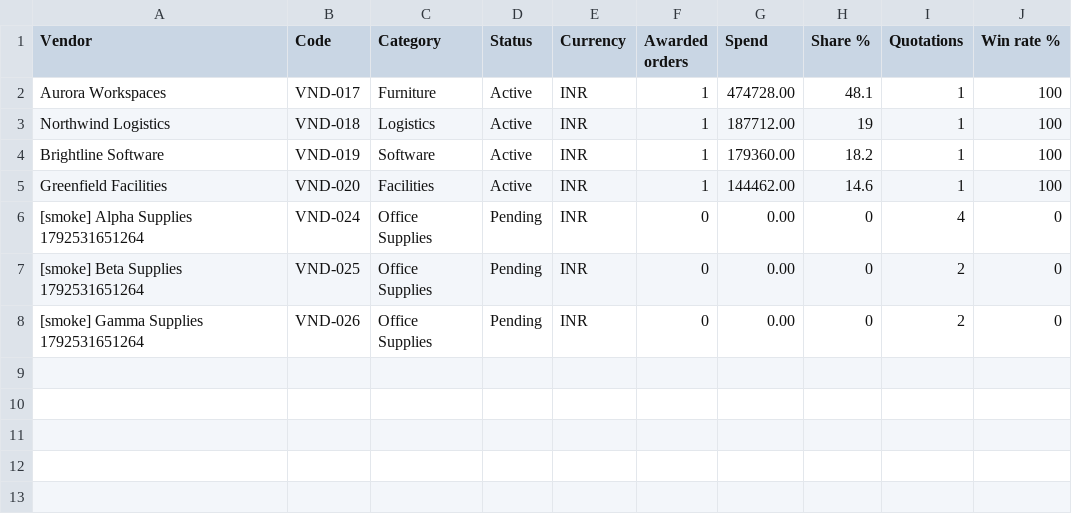
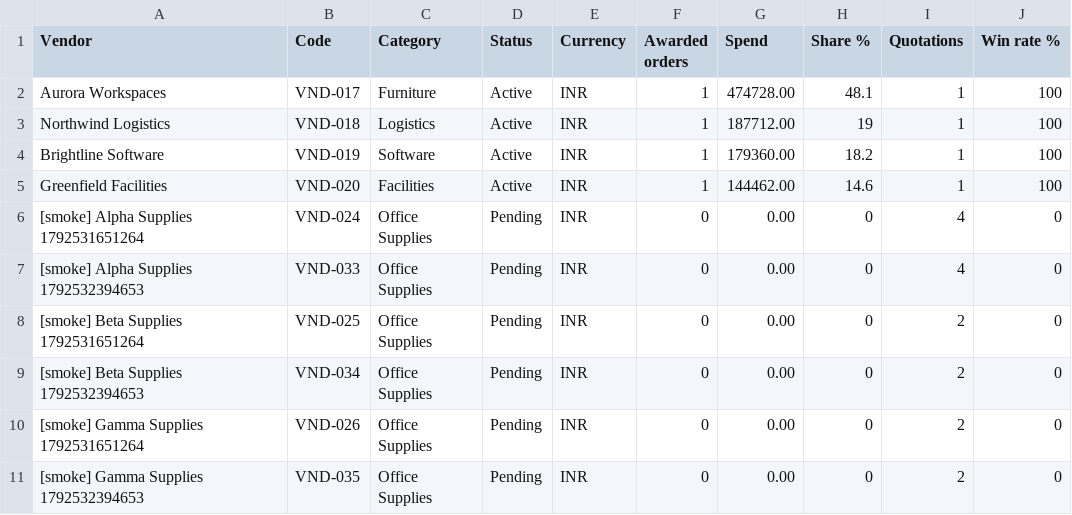
Before and after one commit to BhaveshSab/VendorBridge-kagnus, a CSV file: docs/verification/week4/exports/spend.csv, drawn as a sheet; the diff names each change by its address in the sheet, - before the commit and + after, or states it on an @@ line.

```diff
--- a/docs/verification/week4/exports/spend.csv
+++ b/docs/verification/week4/exports/spend.csv
+row 7: [smoke] Alpha Supplies 1792532394653 | VND-033 | Office Supplies | Pending | INR | 0 | 0.00 | 0 | 4 | 0
+row 9: [smoke] Beta Supplies 1792532394653 | VND-034 | Office Supplies | Pending | INR | 0 | 0.00 | 0 | 2 | 0
+row 11: [smoke] Gamma Supplies 1792532394653 | VND-035 | Office Supplies | Pending | INR | 0 | 0.00 | 0 | 2 | 0
```
Also changed, not shown: 11 other files.
